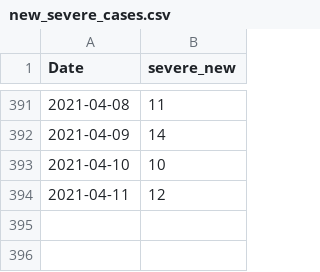
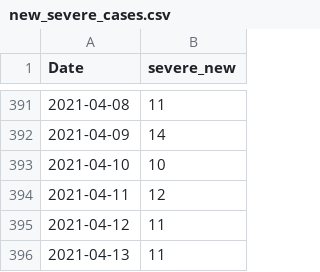
Before and after one commit to asafpr/COVID19_data, a CSV file: new_severe_cases.csv, drawn as a sheet; only a part is shown, gaps mark what is left out; the diff names each change by its address in the sheet, - before the commit and + after, or states it on an @@ line.

Commit message:
Update Apr-14

```diff
--- a/new_severe_cases.csv
+++ b/new_severe_cases.csv
+row 395: 2021-04-12 | 11
+row 396: 2021-04-13 | 11
```
